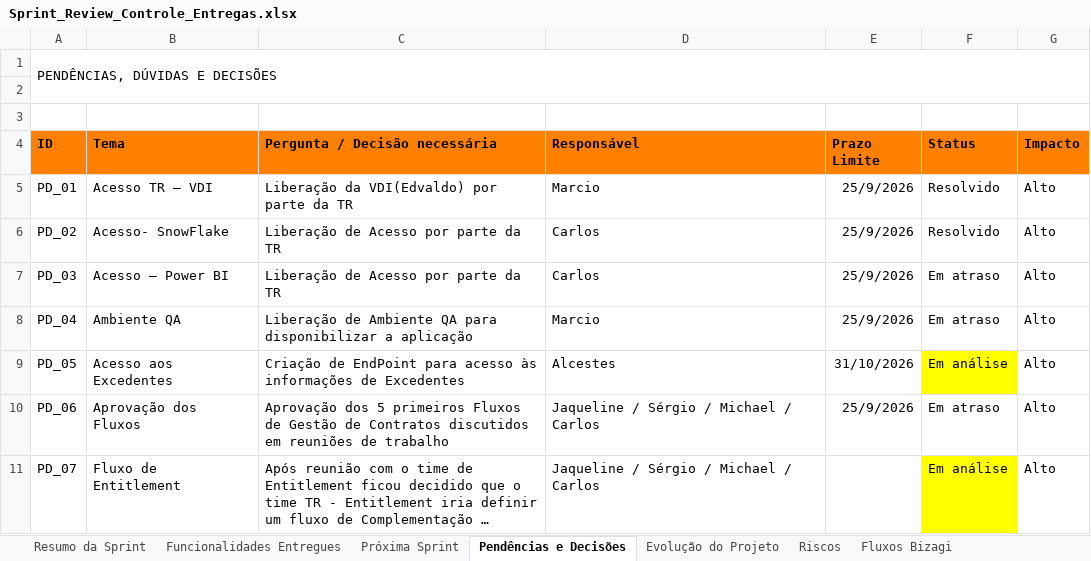
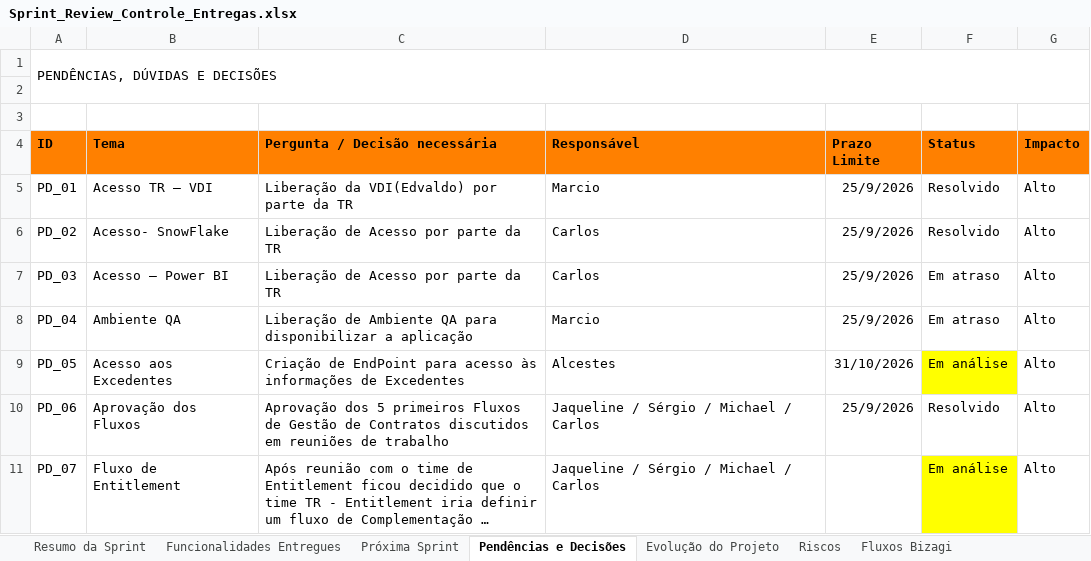
Before and after one commit to edvdlf/documentacao-projeto-tr-contratos, an Excel workbook: conteudo/Sprint_Review_Controle_Entregas.xlsx, sheet Pendências e Decisões, drawn as a sheet; long unchanged cells end in …; values as stored, in another font and other column widths than the file's, no borders; conditional formats not drawn; the diff names each change by its address in the sheet, - before the commit and + after, or states it on an @@ line.

Commit message:
atualizado o status dos fluxos e pendencias

```diff
--- a/conteudo/Sprint_Review_Controle_Entregas.xlsx (sheet Pendências e Decisões)
+++ b/conteudo/Sprint_Review_Controle_Entregas.xlsx (sheet Pendências e Decisões)
-F10 (Status): Em atraso
+F10 (Status): Resolvido
```
Also changed, not shown: sheet Evolução do Projeto, sheet Fluxos Bizagi, sheet Próxima Sprint.
